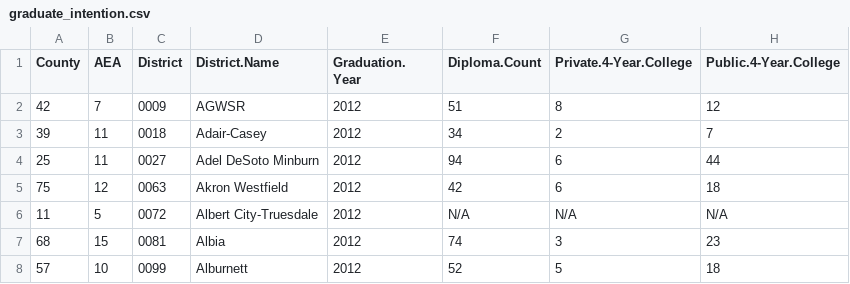
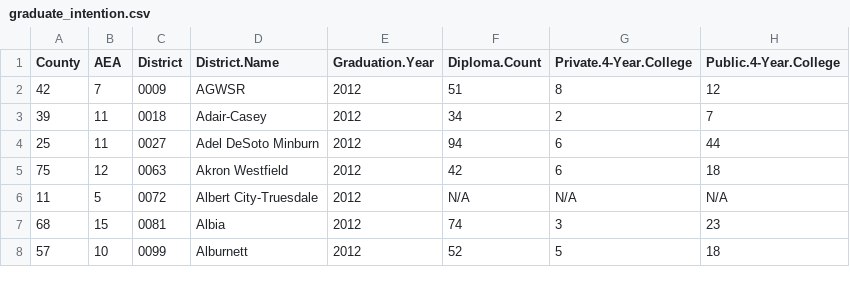
Before and after one commit to chuxiaoy/DS202_final_project, a CSV file: graduate_intention.csv, drawn as a sheet; only a part is shown; the diff names each change by its address in the sheet, - before the commit and + after, or states it on an @@ line.

Commit message:
Update graduate_intention.csv

```diff
--- a/graduate_intention.csv
+++ b/graduate_intention.csv
-E1: Graduation. Year
+E1: Graduation.Year
```
